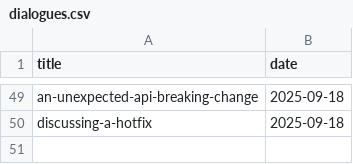
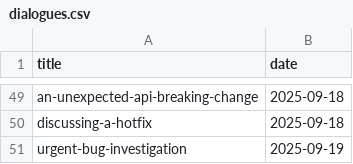
Before and after one commit to muhfaris/english-vocabulary, a CSV file: dialogues.csv, drawn as a sheet; only a part is shown, gaps mark what is left out; the diff names each change by its address in the sheet, - before the commit and + after, or states it on an @@ line.

```diff
--- a/dialogues.csv
+++ b/dialogues.csv
+row 51: urgent-bug-investigation | 2025-09-19
```
Also changed, not shown: 1 other file.
